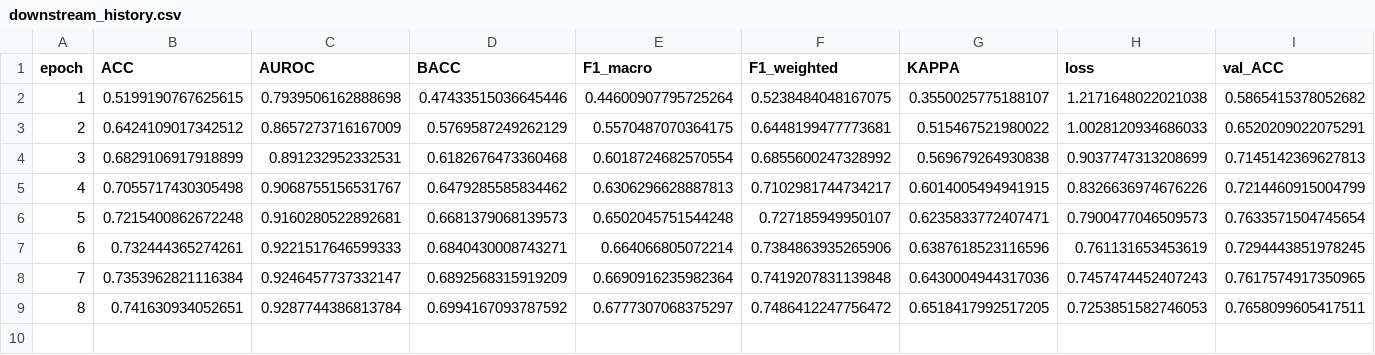
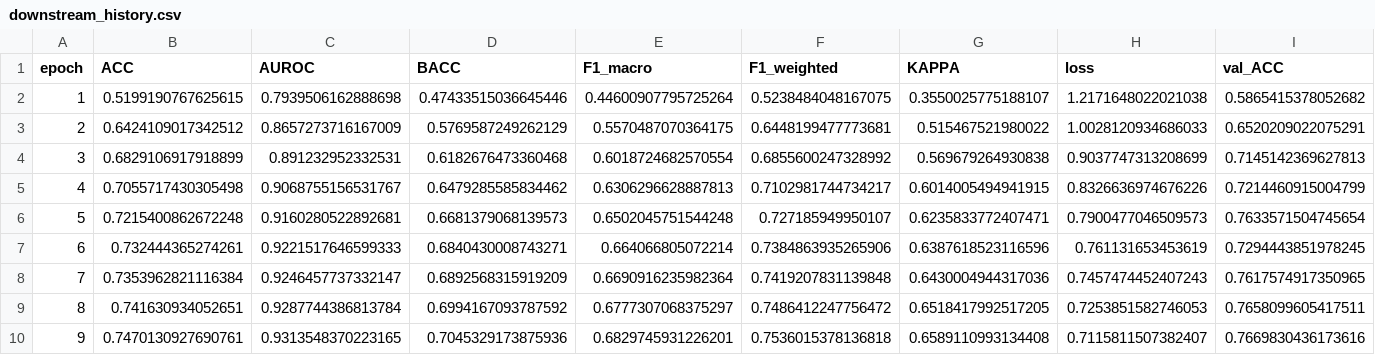
Before and after one commit to yrothlin-03/EEG-VAE, a CSV file: logs/full_downstream/vq_mamba/SLEEPEDFX/seed8/downstream_history.csv, drawn as a sheet; only a part is shown; rows hold the shown columns only; the diff names each change by its address in the sheet, - before the commit and + after, or states it on an @@ line.

```diff
--- a/logs/full_downstream/vq_mamba/SLEEPEDFX/seed8/downstream_history.csv
+++ b/logs/full_downstream/vq_mamba/SLEEPEDFX/seed8/downstream_history.csv
+row 10: 9 | 0.7470130927690761 | 0.9313548370223165 | 0.7045329173875936 | 0.6829745931226201 | 0.7536015378136818 | 0.6589110993134408 | 0.7115811507382407 | 0.7669830436173616
```
Also changed, not shown: 1 other file.
